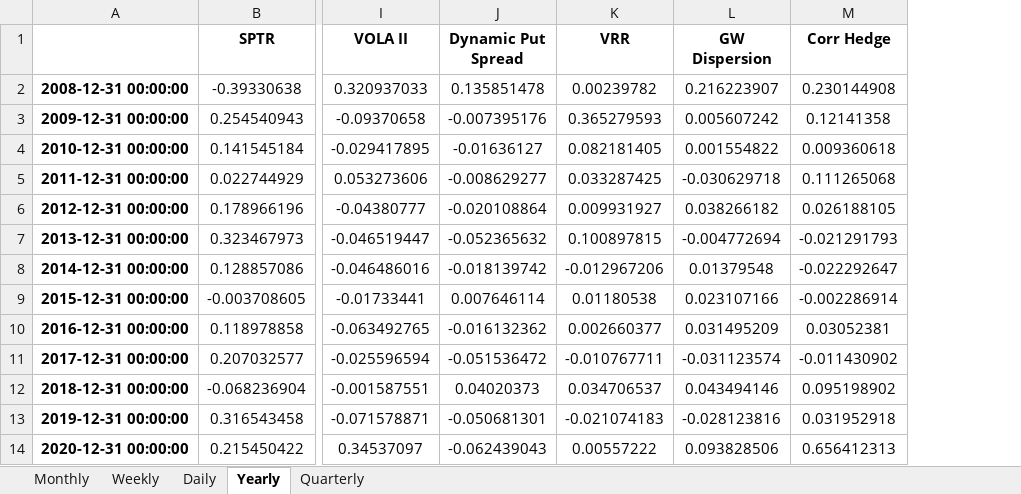
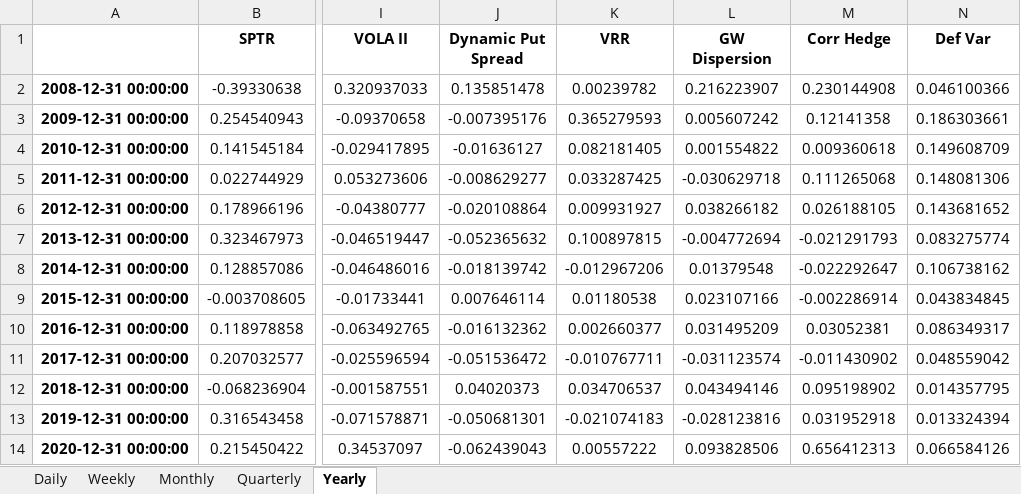
Before and after one commit to pforjoeUPS/RMP, an Excel workbook: EquityHedging/data/ups_equity_hedge/returns_data.xlsx, sheet Yearly, drawn as a sheet; only a part is shown, gaps mark what is left out; values as stored, in another font and other column widths than the file's, no borders; conditional formats not drawn; the diff names each change by its address in the sheet, - before the commit and + after, or states it on an @@ line.

```diff
--- a/EquityHedging/data/ups_equity_hedge/returns_data.xlsx (sheet Yearly)
+++ b/EquityHedging/data/ups_equity_hedge/returns_data.xlsx (sheet Yearly)
@@ sheet tab order changed: Daily | Weekly | Monthly | Quarterly | Yearly @@
+column N (Def Var), rows 2-14: 0.046100366 | 0.186303661 | 0.149608709 | 0.148081306 | 0.143681652 | 0.083275774 | 0.106738162 | 0.043834845 | 0.086349317 | 0.048559042 | 0.014357795 | 0.013324394 | 0.066584126
```
Also changed, not shown: sheet Quarterly, sheet Monthly, sheet Weekly, sheet Daily.
